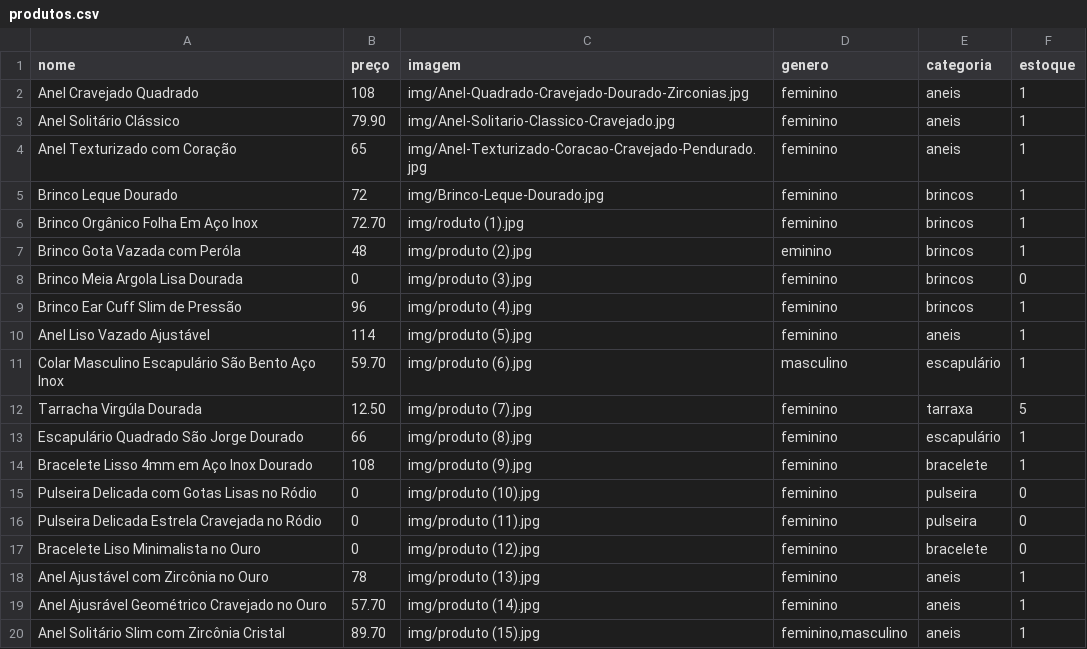
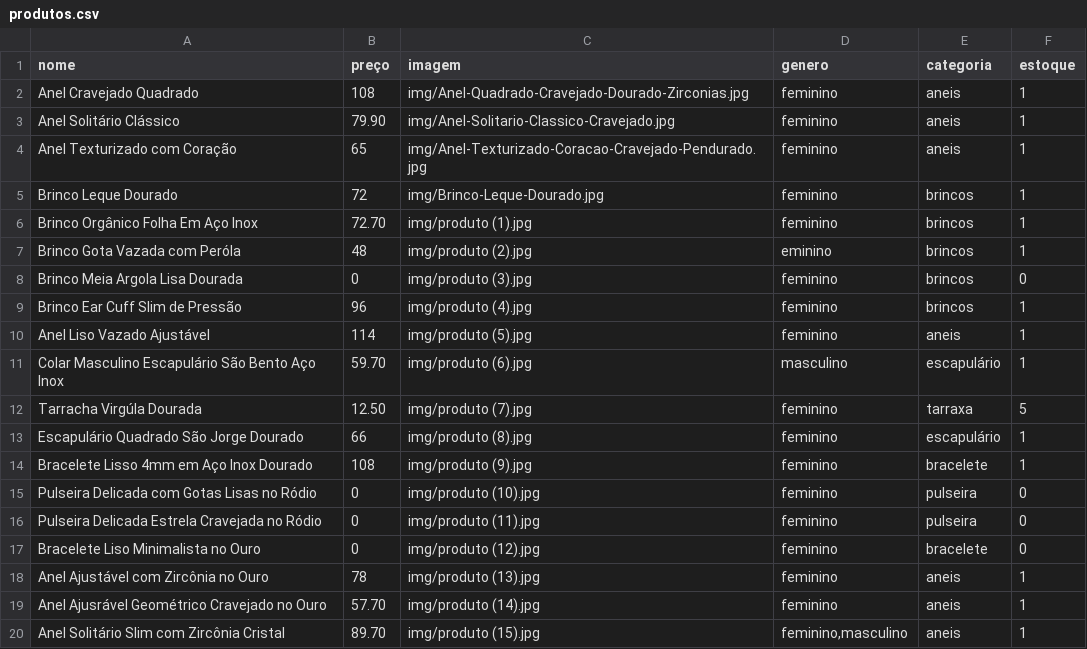
Before and after one commit to LunnaStore/LunnaStore, a CSV file: produtos.csv, drawn as a sheet.

Commit message:
Update produtos.csv

```diff
--- a/produtos.csv
+++ b/produtos.csv
@@ -5,3 +5,3 @@ Anel Texturizado com Coração;65;img/Anel-Texturizado-Coracao-Cravejado-Pendura
 Brinco Leque Dourado;72;img/Brinco-Leque-Dourado.jpg;feminino;brincos;1
-Brinco Orgânico Folha Em Aço Inox;72.70;img/roduto (1).jpg;feminino;brincos;1
+Brinco Orgânico Folha Em Aço Inox;72.70;img/produto (1).jpg;feminino;brincos;1
 Brinco Gota Vazada com Peróla;48;img/produto (2).jpg;eminino;brincos;1
```
